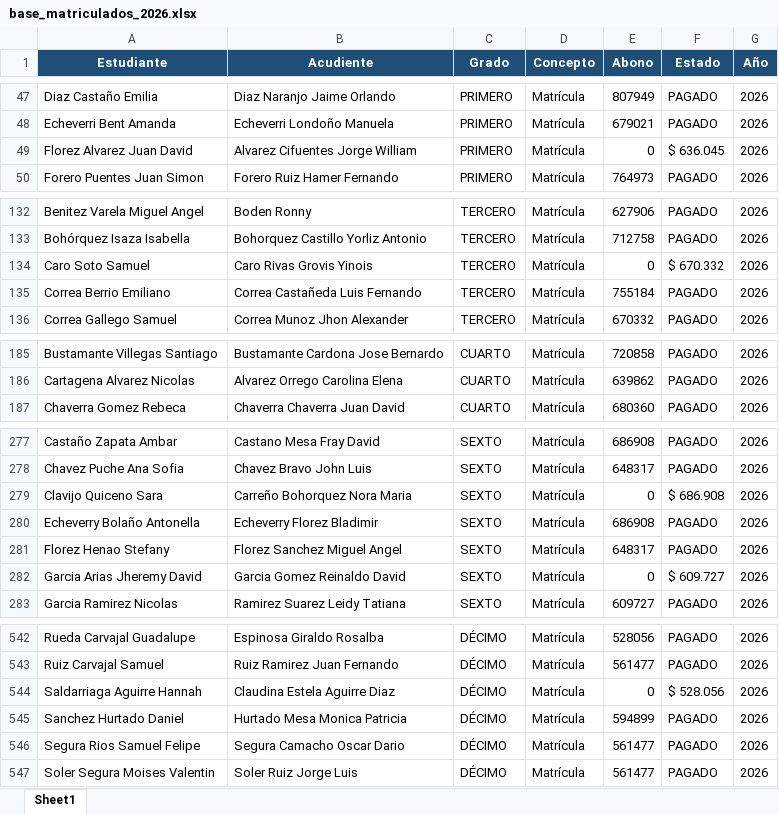
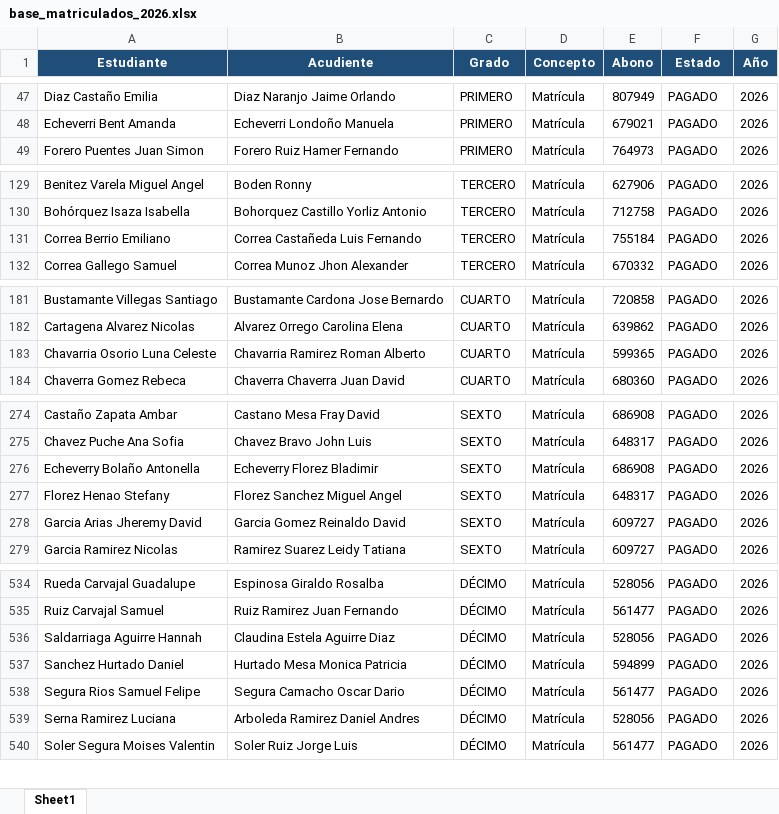
Before and after one commit to CarlosAlfredo4200/process_python_cpcs, an Excel workbook: matriculados_2026/base_matriculados_2026.xlsx, sheet Sheet1, drawn as a sheet; only a part is shown, gaps mark what is left out; values as stored, in another font and other column widths than the file's, no borders; removed rows and columns are numbered as before the commit, all else as after; the diff covers the shown part only; the diff names each change by its address in the sheet, - before the commit and + after, or states it on an @@ line.

```diff
--- a/matriculados_2026/base_matriculados_2026.xlsx (sheet Sheet1)
+++ b/matriculados_2026/base_matriculados_2026.xlsx (sheet Sheet1)
-row 49: Florez Alvarez Juan David | Alvarez Cifuentes Jorge William | PRIMERO | Matrícula | 0 | $ 636.045 | 2026
-row 134: Caro Soto Samuel | Caro Rivas Grovis Yinois | TERCERO | Matrícula | 0 | $ 670.332 | 2026
+row 183: Chavarria Osorio Luna Celeste | Chavarria Ramirez Roman Alberto | CUARTO | Matrícula | 599365 | PAGADO | 2026
-row 279: Clavijo Quiceno Sara | Carreño Bohorquez Nora Maria | SEXTO | Matrícula | 0 | $ 686.908 | 2026
-E278 (Abono): 0
+E278 (Abono): 609727
-F278 (Estado): $ 609.727
+F278 (Estado): PAGADO
-E536 (Abono): 0
+E536 (Abono): 528056
-F536 (Estado): $ 528.056
+F536 (Estado): PAGADO
+row 539: Serna Ramirez Luciana | Arboleda Ramirez Daniel Andres | DÉCIMO | Matrícula | 528056 | PAGADO | 2026
```
Also changed, not shown: 3 added rows, 9 removed rows and 50 edited cells elsewhere in this sheet, 5 other files.
